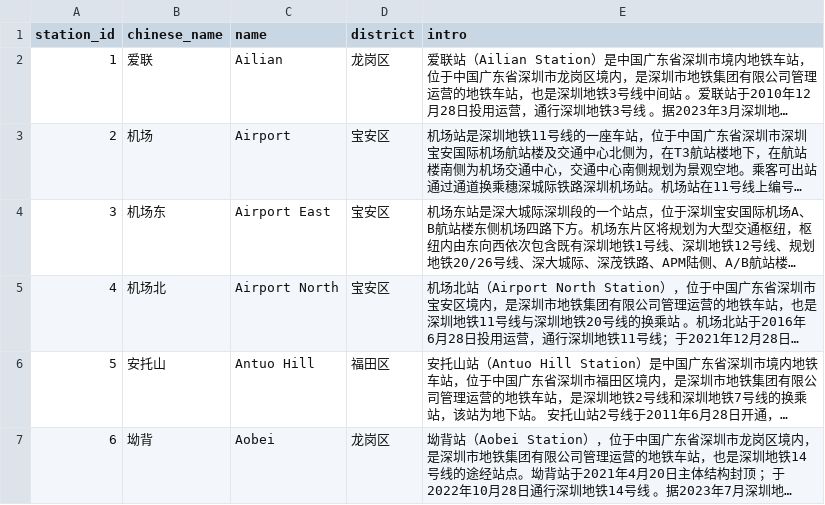
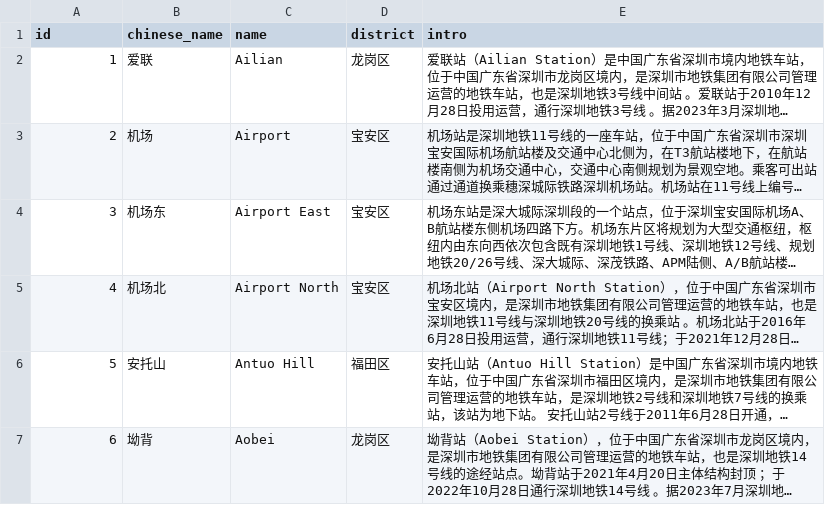
Before and after one commit to Mr-Jeffery/DatabaseProjects, a CSV file: project2/data/stations.csv, drawn as a sheet; only a part is shown; long unchanged cells end in …; the diff names each change by its address in the sheet, - before the commit and + after, or states it on an @@ line.

```diff
--- a/project2/data/stations.csv
+++ b/project2/data/stations.csv
-A1: station_id
+A1: id
```
Also changed, not shown: project2/data/lines.csv, 6 other files.
